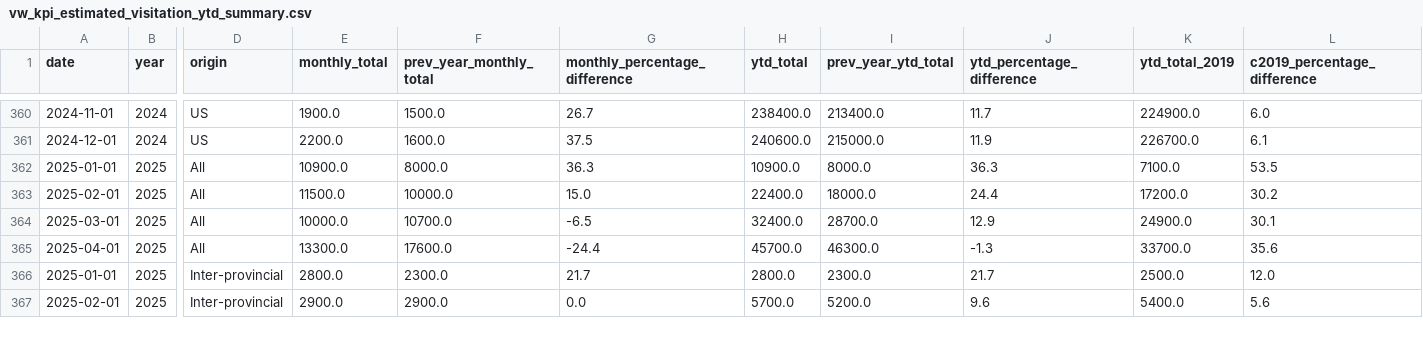
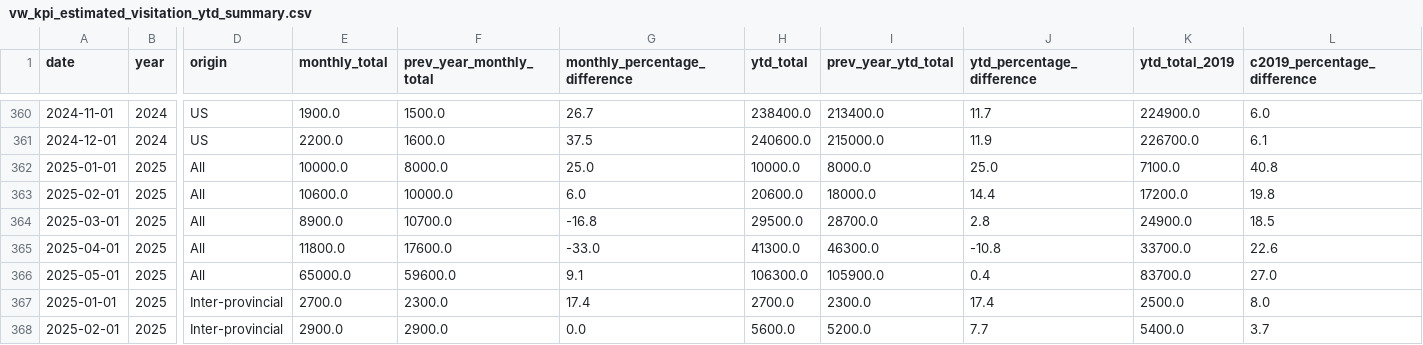
Before and after one commit to ytgov/tourism-indicators, a CSV file: data/vw_kpi_estimated_visitation_ytd_summary.csv, drawn as a sheet; only a part is shown, gaps mark what is left out; addresses are those after the commit; rows hold the shown columns only; the diff covers the shown part only; the diff names each change by its address in the sheet, - before the commit and + after, or states it on an @@ line.

Commit message:
Update exported data

```diff
--- a/data/vw_kpi_estimated_visitation_ytd_summary.csv
+++ b/data/vw_kpi_estimated_visitation_ytd_summary.csv
-E362 (monthly_total): 10900.0
+E362 (monthly_total): 10000.0
-G362 (monthly_percentage_difference): 36.3
+G362 (monthly_percentage_difference): 25.0
-H362 (ytd_total): 10900.0
+H362 (ytd_total): 10000.0
-J362 (ytd_percentage_difference): 36.3
+J362 (ytd_percentage_difference): 25.0
-L362 (c2019_percentage_difference): 53.5
+L362 (c2019_percentage_difference): 40.8
-E363 (monthly_total): 11500.0
+E363 (monthly_total): 10600.0
-G363 (monthly_percentage_difference): 15.0
+G363 (monthly_percentage_difference): 6.0
-H363 (ytd_total): 22400.0
+H363 (ytd_total): 20600.0
-J363 (ytd_percentage_difference): 24.4
+J363 (ytd_percentage_difference): 14.4
-L363 (c2019_percentage_difference): 30.2
+L363 (c2019_percentage_difference): 19.8
-E364 (monthly_total): 10000.0
+E364 (monthly_total): 8900.0
-G364 (monthly_percentage_difference): -6.5
+G364 (monthly_percentage_difference): -16.8
-H364 (ytd_total): 32400.0
+H364 (ytd_total): 29500.0
-J364 (ytd_percentage_difference): 12.9
+J364 (ytd_percentage_difference): 2.8
-L364 (c2019_percentage_difference): 30.1
+L364 (c2019_percentage_difference): 18.5
-E365 (monthly_total): 13300.0
+E365 (monthly_total): 11800.0
-G365 (monthly_percentage_difference): -24.4
+G365 (monthly_percentage_difference): -33.0
-H365 (ytd_total): 45700.0
+H365 (ytd_total): 41300.0
-J365 (ytd_percentage_difference): -1.3
+J365 (ytd_percentage_difference): -10.8
-L365 (c2019_percentage_difference): 35.6
+L365 (c2019_percentage_difference): 22.6
+row 366: 2025-05-01 | 2025 | All | 65000.0 | 59600.0 | 9.1 | 106300.0 | 105900.0 | 0.4 | 83700.0 | 27.0
-E367 (monthly_total): 2800.0
+E367 (monthly_total): 2700.0
-G367 (monthly_percentage_difference): 21.7
+G367 (monthly_percentage_difference): 17.4
-H367 (ytd_total): 2800.0
+H367 (ytd_total): 2700.0
-J367 (ytd_percentage_difference): 21.7
+J367 (ytd_percentage_difference): 17.4
-L367 (c2019_percentage_difference): 12.0
+L367 (c2019_percentage_difference): 8.0
-H368 (ytd_total): 5700.0
+H368 (ytd_total): 5600.0
-J368 (ytd_percentage_difference): 9.6
+J368 (ytd_percentage_difference): 7.7
-L368 (c2019_percentage_difference): 5.6
+L368 (c2019_percentage_difference): 3.7
```
Also changed, not shown: 4 added rows and 60 edited cells elsewhere in this file, data/vw_bc_vehicle_arrivals_by_license_plate.csv, data/vw_bc_yearly_border_crossings_by_country_of_origin.csv, 11 other files.
